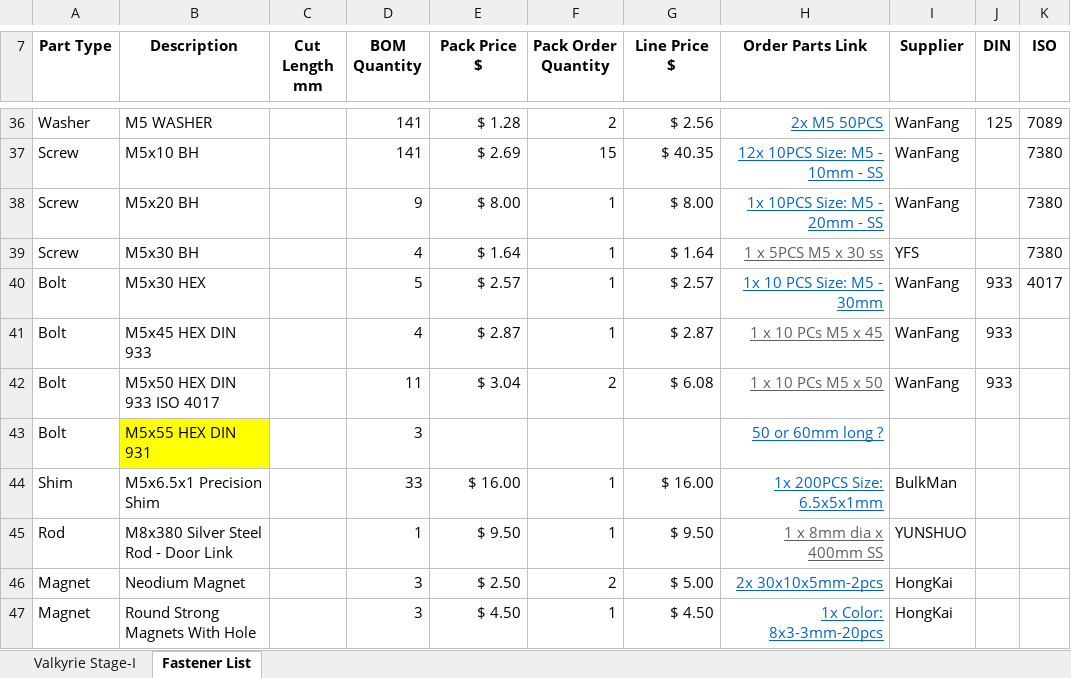
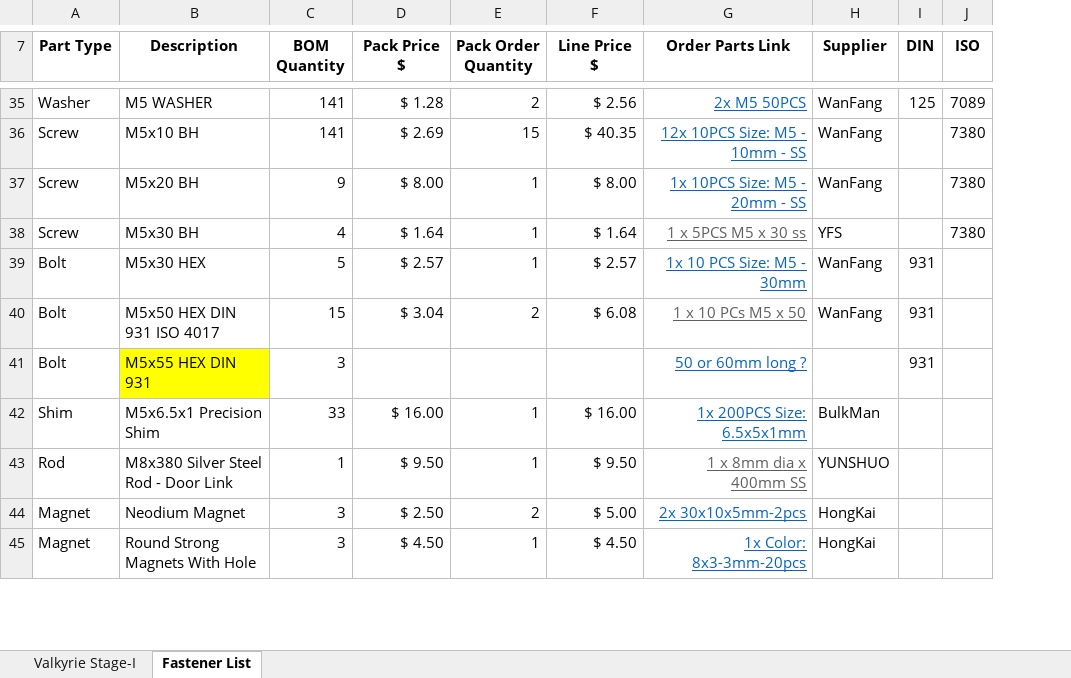
Before and after one commit to RoyBerntsenDesign/Project-Valkyrie, an Excel workbook: Document Library/Bill Of Materials/Valkyrie BOM V 0.9.4.xlsx, sheet Fastener List, drawn as a sheet; only a part is shown, gaps mark what is left out; values as stored, in another font and other column widths than the file's, no borders; charts and pictures and table styles not drawn; removed rows and columns are numbered as before the commit, all else as after; the diff covers the shown part only; the diff names each change by its address in the sheet, - before the commit and + after, or states it on an @@ line.

```diff
--- a/Document Library/Bill Of Materials/Valkyrie BOM V 0.9.4.xlsx (sheet Fastener List)
+++ b/Document Library/Bill Of Materials/Valkyrie BOM V 0.9.4.xlsx (sheet Fastener List)
-column C (Cut Length mm), empty
-I39 (DIN): 933
+I39 (DIN): 931
-J39 (ISO): 4017
+J39 (ISO): (empty)
-row 41: Bolt | M5x45 HEX DIN 933 |  | 4 | $ 2.87 | 1 | $ 2.87 | 1 x 10 PCs M5 x 45 | WanFang | 933
-B40 (Description): M5x50 HEX DIN 933 ISO 4017
+B40 (Description): M5x50 HEX DIN 931 ISO 4017
-C40 (BOM Quantity): 11
+C40 (BOM Quantity): 15
-I40 (DIN): 933
+I40 (DIN): 931
-I41 (DIN): (empty)
+I41 (DIN): 931
```
Also changed, not shown: 4 added rows, 5 removed rows, 9 edited cells and cell formats elsewhere in this sheet, sheet Valkyrie Stage-I, formulas that keep their value, charts or pictures.
